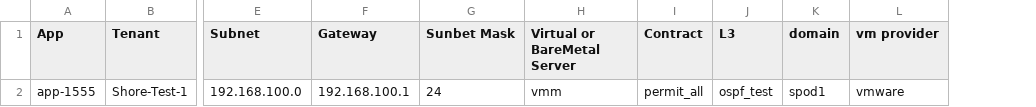
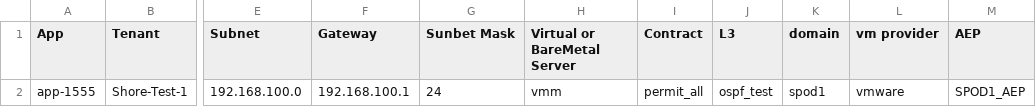
Before and after one commit to agrwnmn/ACI_Sandbox_Testing, a CSV file: Version1.7.3/input/vars2.csv, drawn as a sheet; only a part is shown, gaps mark what is left out; the diff names each change by its address in the sheet, - before the commit and + after, or states it on an @@ line.

Commit message:
Update - 9-09-20 lc

```diff
--- a/Version1.7.3/input/vars2.csv
+++ b/Version1.7.3/input/vars2.csv
+column M (AEP), row 2: SPOD1_AEP
```
